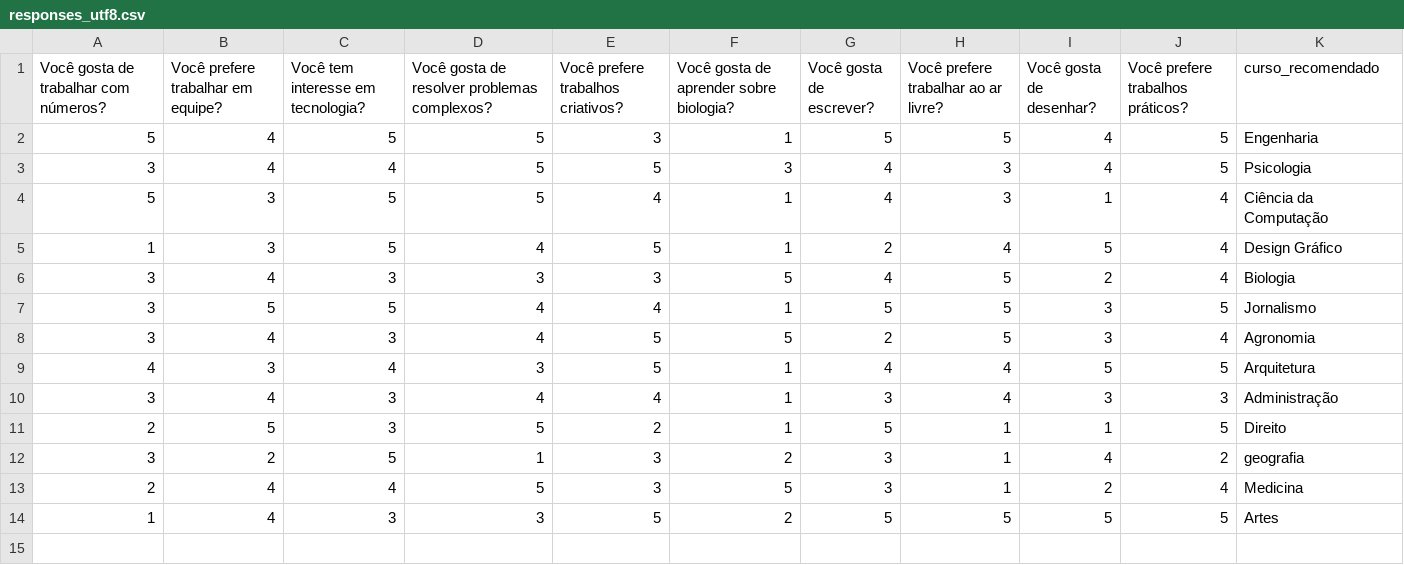
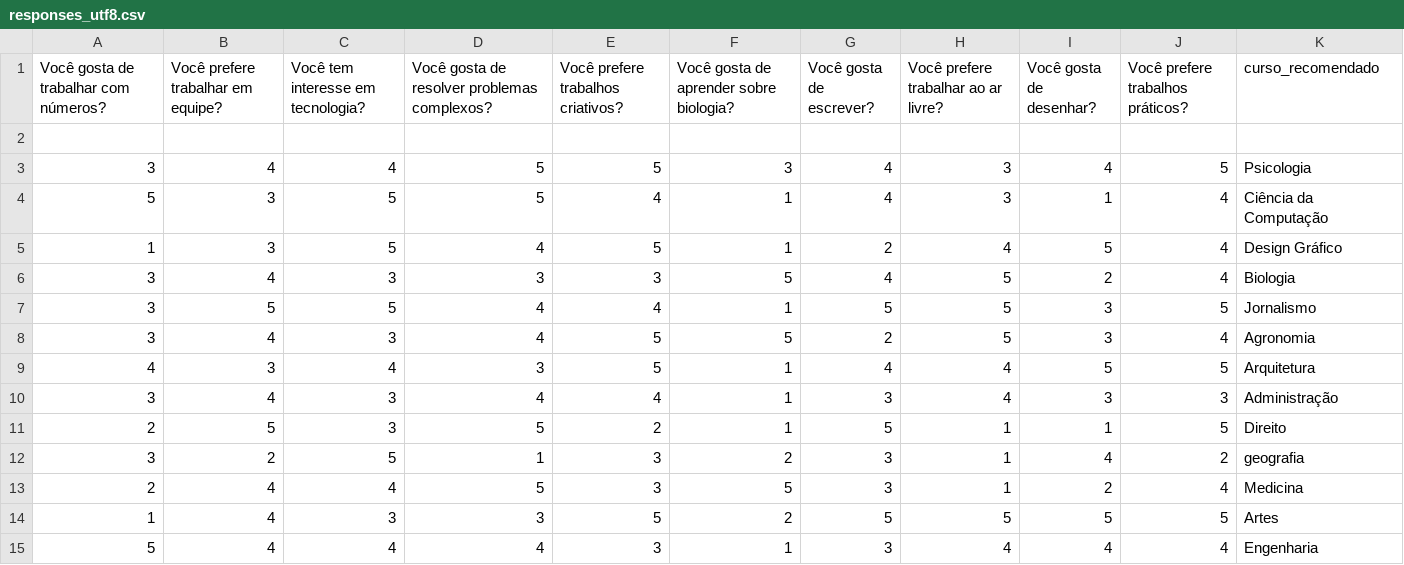
Before and after one commit to marcelo783/teste_vocacional, a CSV file: data/responses_utf8.csv, drawn as a sheet; the diff names each change by its address in the sheet, - before the commit and + after, or states it on an @@ line.

```diff
--- a/data/responses_utf8.csv
+++ b/data/responses_utf8.csv
-row 2: 5 | 4 | 5 | 5 | 3 | 1 | 5 | 5 | 4 | 5 | Engenharia
+row 2: (empty)
+row 15: 5 | 4 | 4 | 4 | 3 | 1 | 3 | 4 | 4 | 4 | Engenharia
```
Also changed, not shown: 4 other files.
